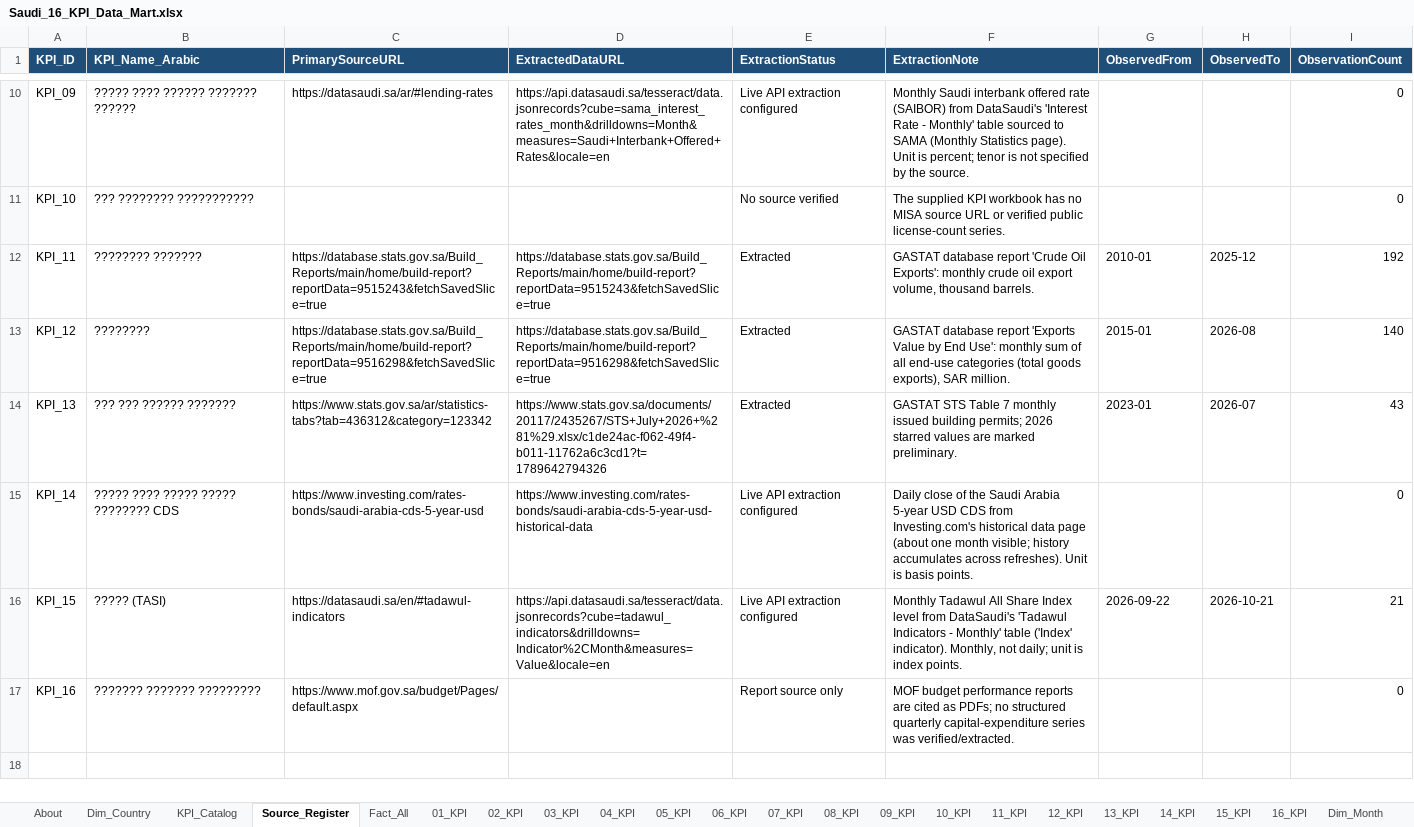
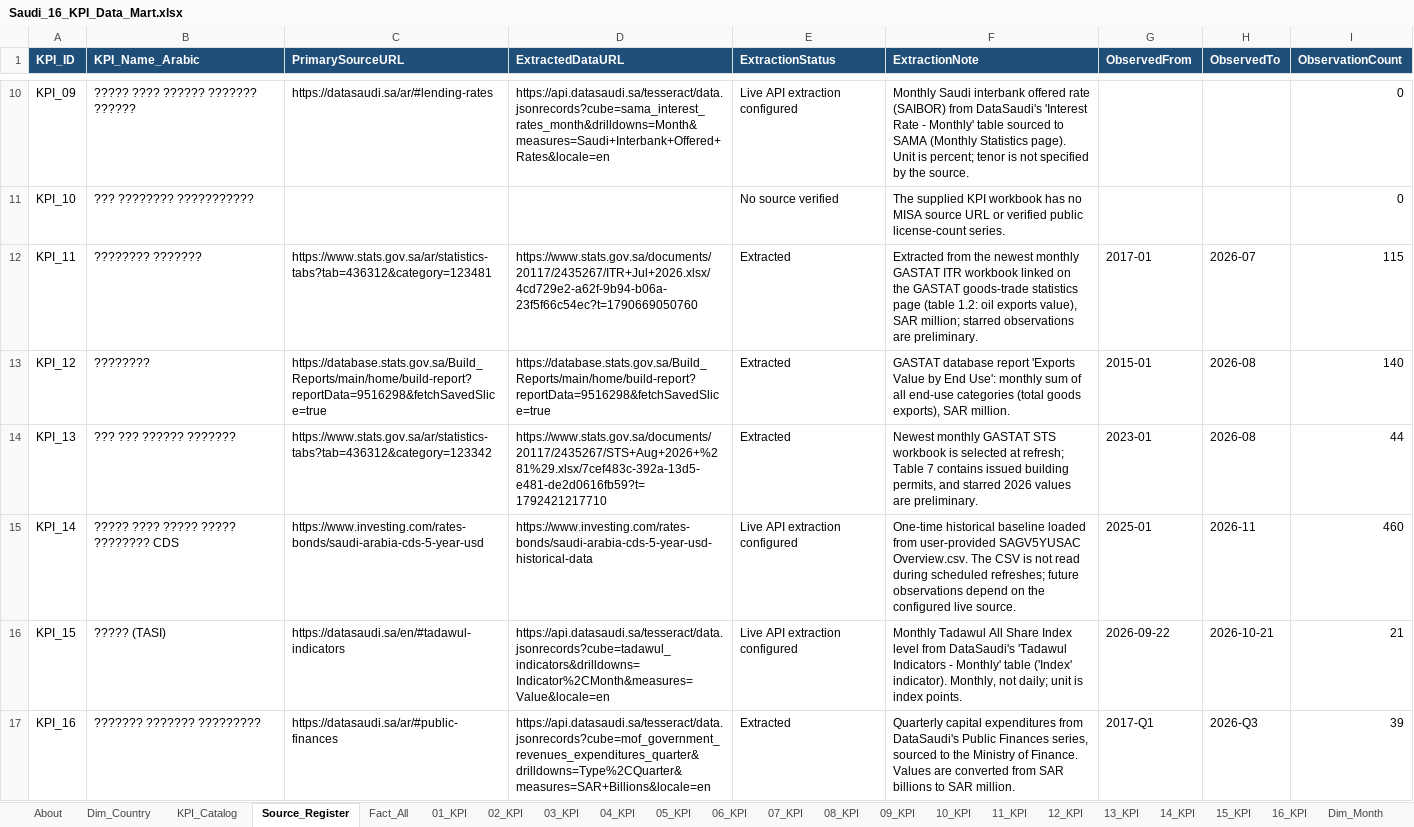
Before and after one commit to MuhannadFallatah/saudi-kpi-dashboard, an Excel workbook: Saudi_16_KPI_Data_Mart.xlsx, sheet Source_Register, drawn as a sheet; only a part is shown, gaps mark what is left out; values as stored, in another font and other column widths than the file's, no borders; table styles not drawn; the diff names each change by its address in the sheet, - before the commit and + after, or states it on an @@ line.

Commit message:
Publish refreshed KPI mart and source updates
Update the source workbook, KPI 14 one-time CDS baseline, refresh-history retention, tests, and source documentation.

```diff
--- a/Saudi_16_KPI_Data_Mart.xlsx (sheet Source_Register)
+++ b/Saudi_16_KPI_Data_Mart.xlsx (sheet Source_Register)
-C12 (PrimarySourceURL): https://database.stats.gov.sa/Build_Reports/main/home/build-report?reportData=9515243&fetchSavedSlice=true
+C12 (PrimarySourceURL): https://www.stats.gov.sa/ar/statistics-tabs?tab=436312&category=123481
-D12 (ExtractedDataURL): https://database.stats.gov.sa/Build_Reports/main/home/build-report?reportData=9515243&fetchSavedSlice=true
+D12 (ExtractedDataURL): https://www.stats.gov.sa/documents/20117/2435267/ITR+Jul+2026.xlsx/4cd729e2-a62f-9b94-b06a-23f5f66c54ec?t=1790669050760
-F12 (ExtractionNote): GASTAT database report 'Crude Oil Exports': monthly crude oil export volume, thousand barrels.
+F12 (ExtractionNote): Extracted from the newest monthly GASTAT ITR workbook linked on the GASTAT goods-trade statistics page (table 1.2: oil exports value), SAR million; starred observations are preliminary.
-G12 (ObservedFrom): 2010-01
+G12 (ObservedFrom): 2017-01
-H12 (ObservedTo): 2025-12
+H12 (ObservedTo): 2026-07
-I12 (ObservationCount): 192
+I12 (ObservationCount): 115
-D14 (ExtractedDataURL): https://www.stats.gov.sa/documents/20117/2435267/STS+July+2026+%281%29.xlsx/c1de24ac-f062-49f4-b011-11762a6c3cd1?t=1789642794326
+D14 (ExtractedDataURL): https://www.stats.gov.sa/documents/20117/2435267/STS+Aug+2026+%281%29.xlsx/7cef483c-392a-13d5-e481-de2d0616fb59?t=1792421217710
-F14 (ExtractionNote): GASTAT STS Table 7 monthly issued building permits; 2026 starred values are marked preliminary.
+F14 (ExtractionNote): Newest monthly GASTAT STS workbook is selected at refresh; Table 7 contains issued building permits, and starred 2026 values are preliminary.
-H14 (ObservedTo): 2026-07
+H14 (ObservedTo): 2026-08
-I14 (ObservationCount): 43
+I14 (ObservationCount): 44
-F15 (ExtractionNote): Daily close of the Saudi Arabia 5-year USD CDS from Investing.com's historical data page (about one month visible; history accumulates across refreshes). Unit is basis points.
+F15 (ExtractionNote): One-time historical baseline loaded from user-provided SAGV5YUSAC Overview.csv. The CSV is not read during scheduled refreshes; future observations depend on the configured live source.
-G15 (ObservedFrom): (empty)
+G15 (ObservedFrom): 2025-01
-H15 (ObservedTo): (empty)
+H15 (ObservedTo): 2026-11
-I15 (ObservationCount): 0
+I15 (ObservationCount): 460
-C17 (PrimarySourceURL): https://www.mof.gov.sa/budget/Pages/default.aspx
+C17 (PrimarySourceURL): https://datasaudi.sa/ar/#public-finances
-D17 (ExtractedDataURL): (empty)
+D17 (ExtractedDataURL): https://api.datasaudi.sa/tesseract/data.jsonrecords?cube=mof_government_revenues_expenditures_quarter&drilldowns=Type%2CQuarter&measures=SAR+Billions&locale=en
-E17 (ExtractionStatus): Report source only
+E17 (ExtractionStatus): Extracted
-F17 (ExtractionNote): MOF budget performance reports are cited as PDFs; no structured quarterly capital-expenditure series was verified/extracted.
+F17 (ExtractionNote): Quarterly capital expenditures from DataSaudi's Public Finances series, sourced to the Ministry of Finance. Values are converted from SAR billions to SAR million.
-G17 (ObservedFrom): (empty)
+G17 (ObservedFrom): 2017-Q1
-H17 (ObservedTo): (empty)
+H17 (ObservedTo): 2026-Q3
-I17 (ObservationCount): 0
+I17 (ObservationCount): 39
```
Also changed, not shown: sheet Fact_All, sheet 14_KPI, sheet 11_KPI, sheet 16_KPI, sheet 13_KPI, sheet KPI_Catalog, 3 other files.
